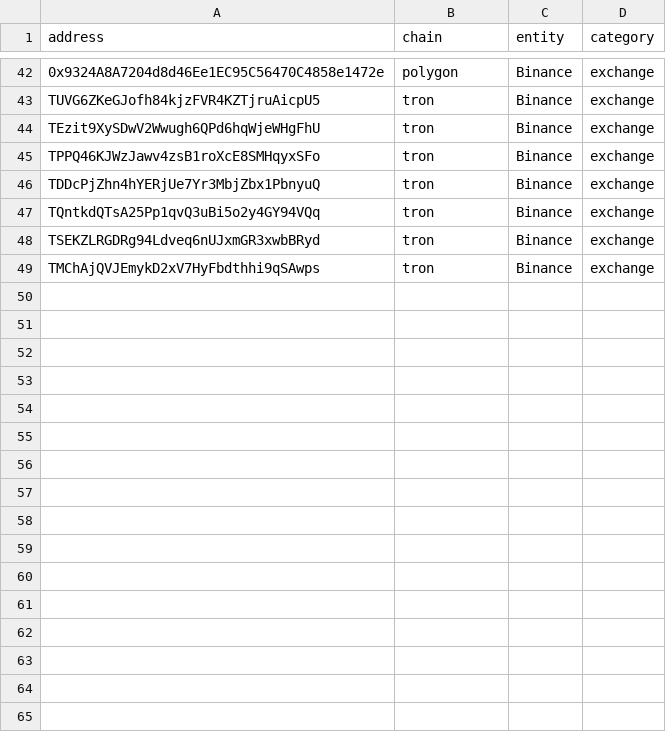
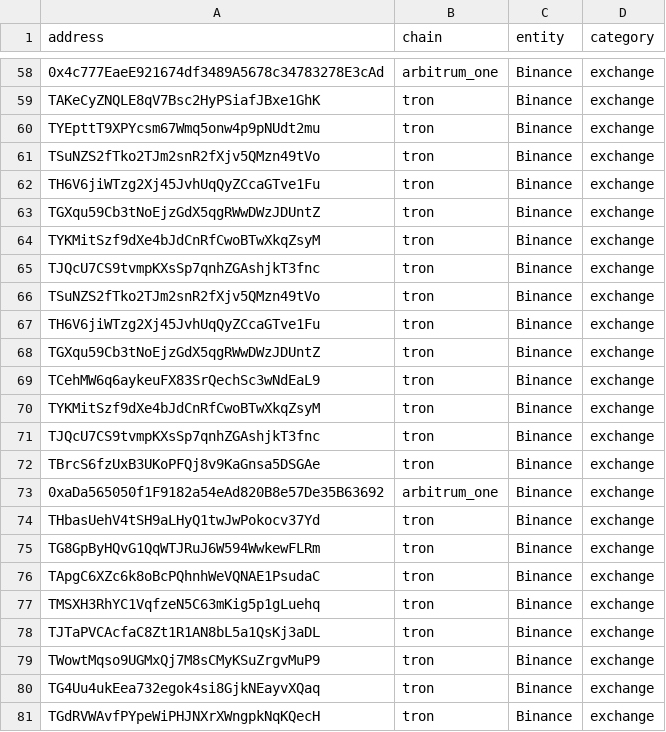
Before and after one commit to izayaaaaaaa/arkham-scraper, a CSV file: output_clean.csv, drawn as a sheet; only a part is shown, gaps mark what is left out; addresses are those after the commit; the diff covers the shown part only; the diff names each change by its address in the sheet, - before the commit and + after, or states it on an @@ line.

```diff
--- a/output_clean.csv
+++ b/output_clean.csv
-A58 (address): 0x9324A8A7204d8d46Ee1EC95C56470C4858e1472e
+A58 (address): 0x4c777EaeE921674df3489A5678c34783278E3cAd
-B58 (chain): polygon
+B58 (chain): arbitrum_one
+row 59: TAKeCyZNQLE8qV7Bsc2HyPSiafJBxe1GhK | tron | Binance | exchange
+row 60: TYEpttT9XPYcsm67Wmq5onw4p9pNUdt2mu | tron | Binance | exchange
+row 61: TSuNZS2fTko2TJm2snR2fXjv5QMzn49tVo | tron | Binance | exchange
-A62 (address): TUVG6ZKeGJofh84kjzFVR4KZTjruAicpU5
+A62 (address): TH6V6jiWTzg2Xj45JvhUqQyZCcaGTve1Fu
+row 63: TGXqu59Cb3tNoEjzGdX5qgRWwDWzJDUntZ | tron | Binance | exchange
+row 64: TYKMitSzf9dXe4bJdCnRfCwoBTwXkqZsyM | tron | Binance | exchange
+row 65: TJQcU7CS9tvmpKXsSp7qnhZGAshjkT3fnc | tron | Binance | exchange
+row 66: TSuNZS2fTko2TJm2snR2fXjv5QMzn49tVo | tron | Binance | exchange
-A67 (address): TEzit9XySDwV2Wwugh6QPd6hqWjeWHgFhU
+A67 (address): TH6V6jiWTzg2Xj45JvhUqQyZCcaGTve1Fu
+row 68: TGXqu59Cb3tNoEjzGdX5qgRWwDWzJDUntZ | tron | Binance | exchange
-A69 (address): TPPQ46KJWzJawv4zsB1roXcE8SMHqyxSFo
+A69 (address): TCehMW6q6aykeuFX83SrQechSc3wNdEaL9
+row 70: TYKMitSzf9dXe4bJdCnRfCwoBTwXkqZsyM | tron | Binance | exchange
-A71 (address): TDDcPjZhn4hYERjUe7Yr3MbjZbx1PbnyuQ
+A71 (address): TJQcU7CS9tvmpKXsSp7qnhZGAshjkT3fnc
+row 72: TBrcS6fzUxB3UKoPFQj8v9KaGnsa5DSGAe | tron | Binance | exchange
+row 73: 0xaDa565050f1F9182a54eAd820B8e57De35B63692 | arbitrum_one | Binance | exchange
-A74 (address): TQntkdQTsA25Pp1qvQ3uBi5o2y4GY94VQq
+A74 (address): THbasUehV4tSH9aLHyQ1twJwPokocv37Yd
-A75 (address): TSEKZLRGDRg94Ldveq6nUJxmGR3xwbBRyd
+A75 (address): TG8GpByHQvG1QqWTJRuJ6W594WwkewFLRm
+row 76: TApgC6XZc6k8oBcPQhnhWeVQNAE1PsudaC | tron | Binance | exchange
+row 77: TMSXH3RhYC1VqfzeN5C63mKig5p1gLuehq | tron | Binance | exchange
+row 78: TJTaPVCAcfaC8Zt1R1AN8bL5a1QsKj3aDL | tron | Binance | exchange
-A79 (address): TMChAjQVJEmykD2xV7HyFbdthhi9qSAwps
+A79 (address): TWowtMqso9UGMxQj7M8sCMyKSuZrgvMuP9
+row 80: TG4Uu4ukEea732egok4si8GjkNEayvXQaq | tron | Binance | exchange
+row 81: TGdRVWAvfPYpeWiPHJNXrXWngpkNqKQecH | tron | Binance | exchange
```
Also changed, not shown: 16 added rows and 58 edited cells elsewhere in this file, 23 other files.
